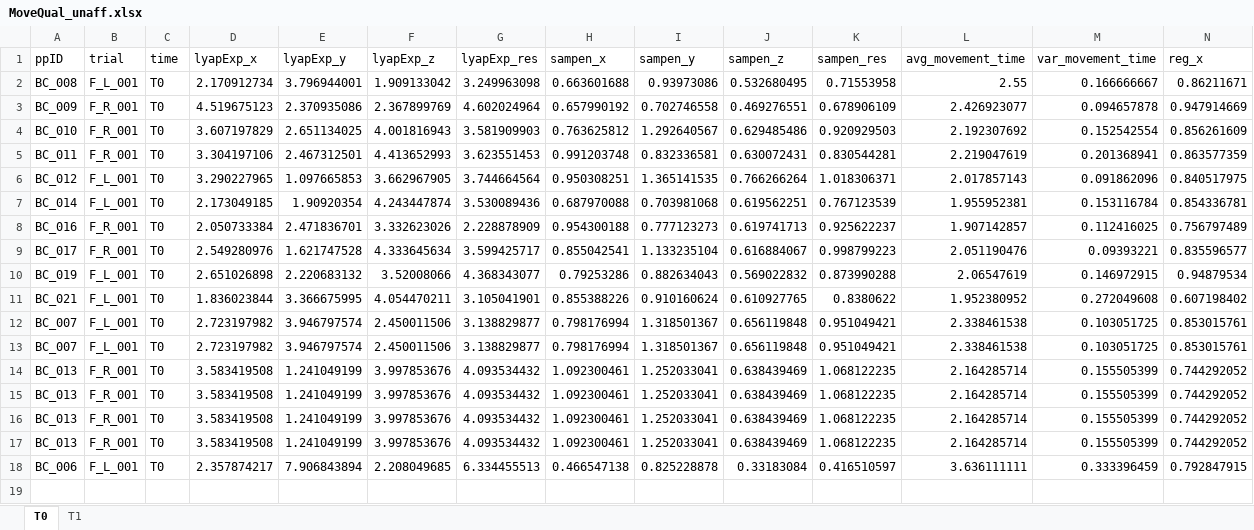
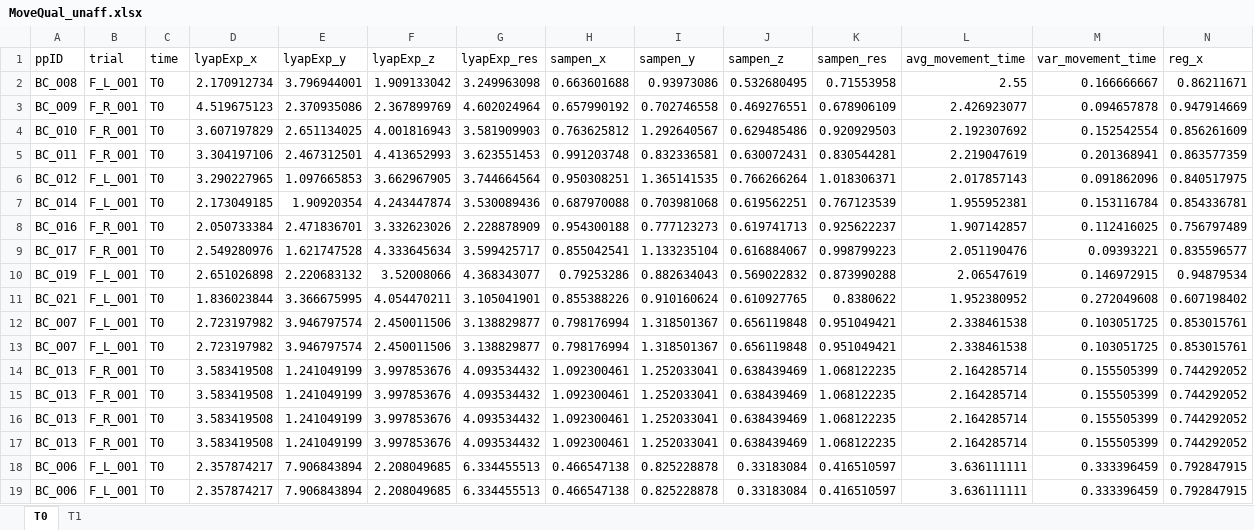
Before and after one commit to jillemmerzaal/UPLIFT_BC, an Excel workbook: Output/MoveQual_unaff.xlsx, sheet T0, drawn as a sheet; only a part is shown; values as stored, in another font and other column widths than the file's, no borders; rows hold the shown columns only; the diff names each change by its address in the sheet, - before the commit and + after, or states it on an @@ line.

```diff
--- a/Output/MoveQual_unaff.xlsx (sheet T0)
+++ b/Output/MoveQual_unaff.xlsx (sheet T0)
+row 19: BC_006 | F_L_001 | T0 | 2.357874217 | 7.906843894 | 2.208049685 | 6.334455513 | 0.466547138 | 0.825228878 | 0.33183084 | 0.416510597 | 3.636111111 | 0.333396459 | 0.792847915
```
Also changed, not shown: Output/MoveQual_aff.xlsx, 7 other files.
